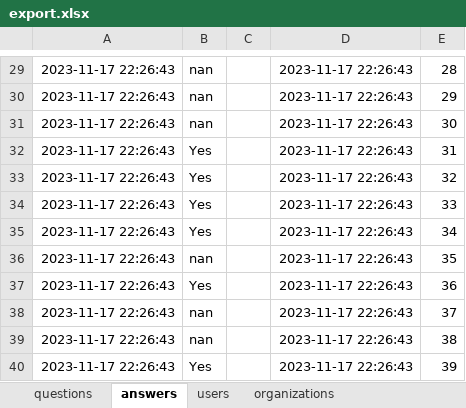
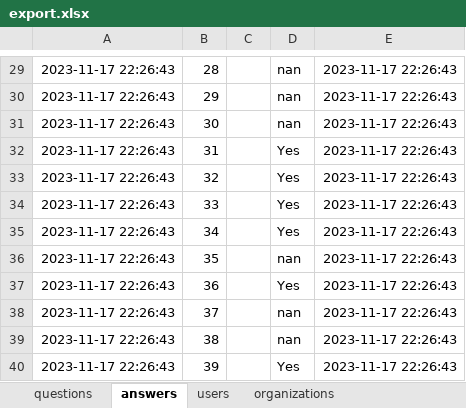
Before and after one commit to KalebJS/rfp-client, an Excel workbook: output/export.xlsx, sheet answers, drawn as a sheet; only a part is shown, gaps mark what is left out; values as stored, in another font and other column widths than the file's, no borders; removed rows and columns are numbered as before the commit, all else as after; the diff covers the shown part only; the diff names each change by its address in the sheet, - before the commit and + after, or states it on an @@ line.

```diff
--- a/output/export.xlsx (sheet answers)
+++ b/output/export.xlsx (sheet answers)
+column D, rows 29-40: nan | nan | nan | Yes | Yes | Yes | Yes | nan | Yes | nan | nan | Yes
-column E, rows 29-40: 28 | 29 | 30 | 31 | 32 | 33 | 34 | 35 | 36 | 37 | 38 | 39
-B29: nan
+B29: 28
-B30: nan
+B30: 29
-B31: nan
+B31: 30
-B32: Yes
+B32: 31
-B33: Yes
+B33: 32
-B34: Yes
+B34: 33
-B35: Yes
+B35: 34
-B36: nan
+B36: 35
-B37: Yes
+B37: 36
-B38: nan
+B38: 37
-B39: nan
+B39: 38
-B40: Yes
+B40: 39
```
Also changed, not shown: 1 added row, 1 removed row and 38 edited cells elsewhere in this sheet, sheet questions, 12 other files.
